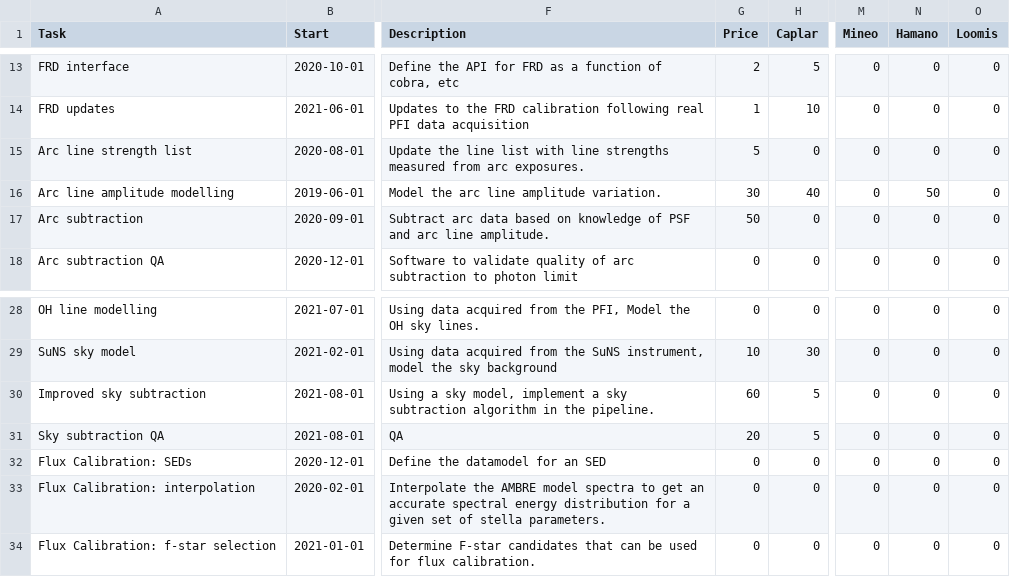
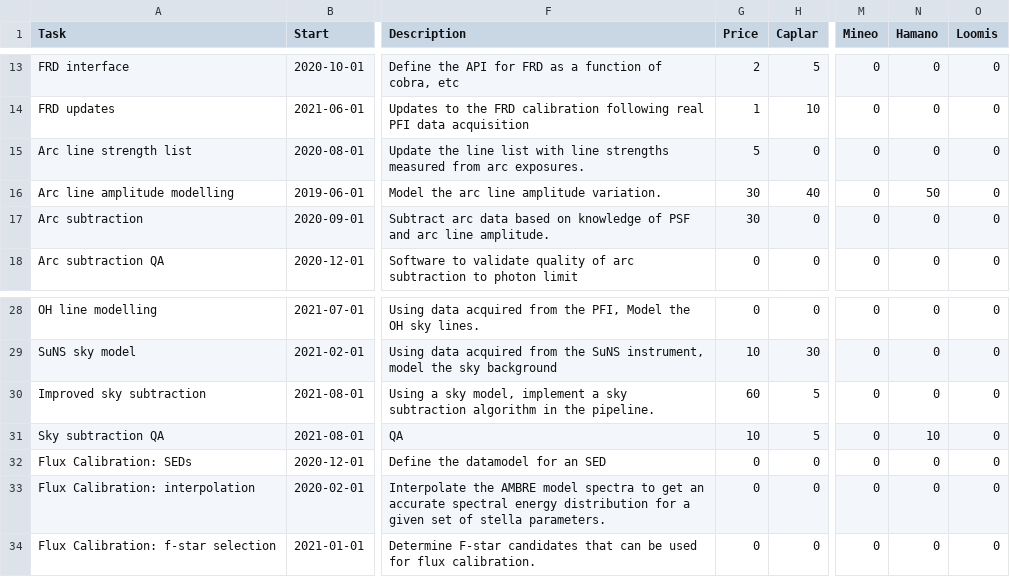
Before and after one commit to hassanxp/2DDRP-plan, a CSV file: timeline/drp-plan.csv, drawn as a sheet; only a part is shown, gaps mark what is left out; the diff names each change by its address in the sheet, - before the commit and + after, or states it on an @@ line.

```diff
--- a/timeline/drp-plan.csv
+++ b/timeline/drp-plan.csv
-G17 (Price): 50
+G17 (Price): 30
-G31 (Price): 20
+G31 (Price): 10
-N31 (Hamano): 0
+N31 (Hamano): 10
```
Also changed, not shown: 2 other files.
